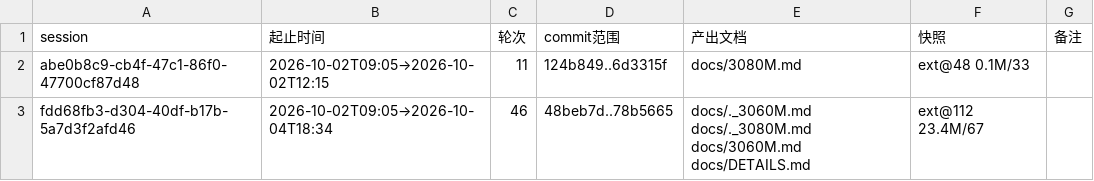
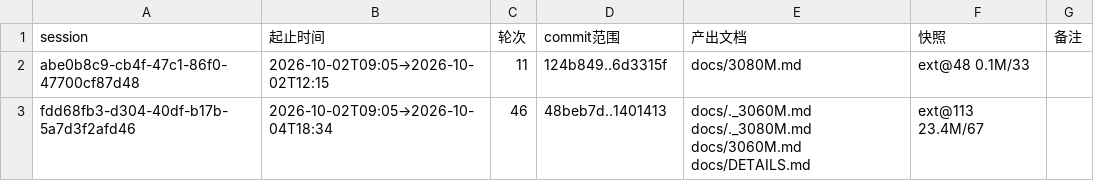
Before and after one commit to luweigen/Strata, a TSV file: _traj/INDEX.tsv, drawn as a sheet.

```diff
--- a/_traj/INDEX.tsv
+++ b/_traj/INDEX.tsv
@@ -2,2 +2,2 @@ session	起止时间	轮次	commit范围	产出文档	快照	备注
 abe0b8c9-cb4f-47c1-86f0-47700cf87d48	2026-10-02T09:05→2026-10-02T12:15	11	124b849..6d3315f	docs/3080M.md	ext@48 0.1M/33	
-fdd68fb3-d304-40df-b17b-5a7d3f2afd46	2026-10-02T09:05→2026-10-04T18:34	46	48beb7d..78b5665	docs/._3060M.md docs/._3080M.md docs/3060M.md docs/DETAILS.md	ext@112 23.4M/67	
+fdd68fb3-d304-40df-b17b-5a7d3f2afd46	2026-10-02T09:05→2026-10-04T18:34	46	48beb7d..1401413	docs/._3060M.md docs/._3080M.md docs/3060M.md docs/DETAILS.md	ext@113 23.4M/67	
```
Also changed, not shown: _traj/work/fdd68fb3-d304-40df-b17b-5a7d3f2afd46/MANIFEST.tsv, 3 other files.
